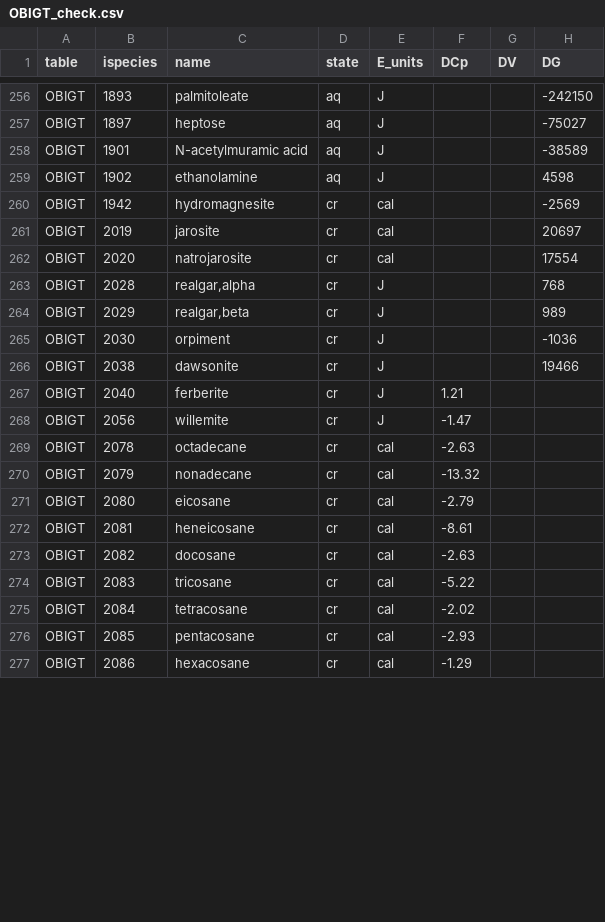
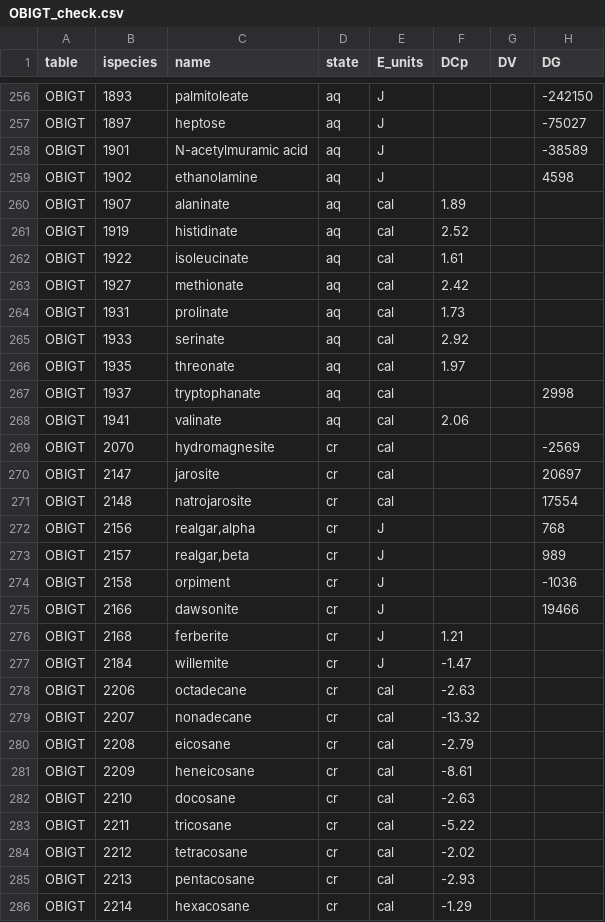
Before and after one commit to jedick/CHNOSZ, a CSV file: inst/extdata/adds/OBIGT_check.csv, drawn as a sheet; only a part is shown, gaps mark what is left out; the diff covers the shown part only.

```diff
--- a/inst/extdata/adds/OBIGT_check.csv
+++ b/inst/extdata/adds/OBIGT_check.csv
@@ -259,19 +259,28 @@
 "OBIGT",1902,"ethanolamine","aq","J",,,4598
-"OBIGT",1942,"hydromagnesite","cr","cal",,,-2569
-"OBIGT",2019,"jarosite","cr","cal",,,20697
-"OBIGT",2020,"natrojarosite","cr","cal",,,17554
-"OBIGT",2028,"realgar,alpha","cr","J",,,768
-"OBIGT",2029,"realgar,beta","cr","J",,,989
-"OBIGT",2030,"orpiment","cr","J",,,-1036
-"OBIGT",2038,"dawsonite","cr","J",,,19466
-"OBIGT",2040,"ferberite","cr","J",1.21,,
-"OBIGT",2056,"willemite","cr","J",-1.47,,
-"OBIGT",2078,"octadecane","cr","cal",-2.63,,
-"OBIGT",2079,"nonadecane","cr","cal",-13.32,,
-"OBIGT",2080,"eicosane","cr","cal",-2.79,,
-"OBIGT",2081,"heneicosane","cr","cal",-8.61,,
-"OBIGT",2082,"docosane","cr","cal",-2.63,,
-"OBIGT",2083,"tricosane","cr","cal",-5.22,,
-"OBIGT",2084,"tetracosane","cr","cal",-2.02,,
-"OBIGT",2085,"pentacosane","cr","cal",-2.93,,
-"OBIGT",2086,"hexacosane","cr","cal",-1.29,,
+"OBIGT",1907,"alaninate","aq","cal",1.89,,
+"OBIGT",1919,"histidinate","aq","cal",2.52,,
+"OBIGT",1922,"isoleucinate","aq","cal",1.61,,
+"OBIGT",1927,"methionate","aq","cal",2.42,,
+"OBIGT",1931,"prolinate","aq","cal",1.73,,
+"OBIGT",1933,"serinate","aq","cal",2.92,,
+"OBIGT",1935,"threonate","aq","cal",1.97,,
+"OBIGT",1937,"tryptophanate","aq","cal",,,2998
+"OBIGT",1941,"valinate","aq","cal",2.06,,
+"OBIGT",2070,"hydromagnesite","cr","cal",,,-2569
+"OBIGT",2147,"jarosite","cr","cal",,,20697
+"OBIGT",2148,"natrojarosite","cr","cal",,,17554
+"OBIGT",2156,"realgar,alpha","cr","J",,,768
+"OBIGT",2157,"realgar,beta","cr","J",,,989
+"OBIGT",2158,"orpiment","cr","J",,,-1036
+"OBIGT",2166,"dawsonite","cr","J",,,19466
+"OBIGT",2168,"ferberite","cr","J",1.21,,
+"OBIGT",2184,"willemite","cr","J",-1.47,,
+"OBIGT",2206,"octadecane","cr","cal",-2.63,,
+"OBIGT",2207,"nonadecane","cr","cal",-13.32,,
+"OBIGT",2208,"eicosane","cr","cal",-2.79,,
+"OBIGT",2209,"heneicosane","cr","cal",-8.61,,
+"OBIGT",2210,"docosane","cr","cal",-2.63,,
+"OBIGT",2211,"tricosane","cr","cal",-5.22,,
+"OBIGT",2212,"tetracosane","cr","cal",-2.02,,
+"OBIGT",2213,"pentacosane","cr","cal",-2.93,,
+"OBIGT",2214,"hexacosane","cr","cal",-1.29,,
```
Also changed, not shown: 9 edited cells elsewhere in this file, inst/extdata/OBIGT/organic_aq.csv, inst/extdata/OBIGT/refs.csv, 4 other files.
